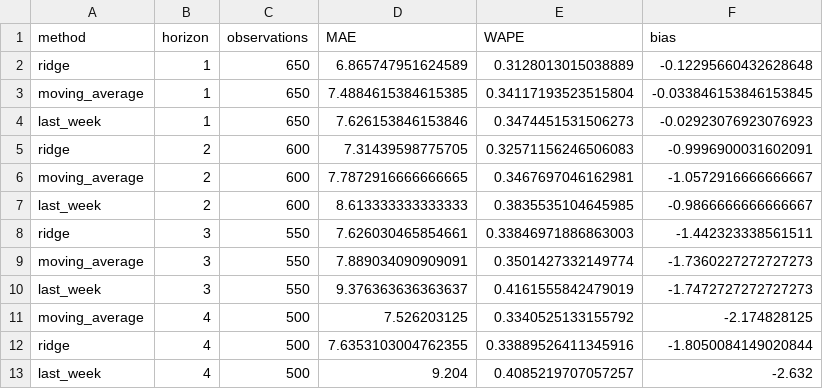
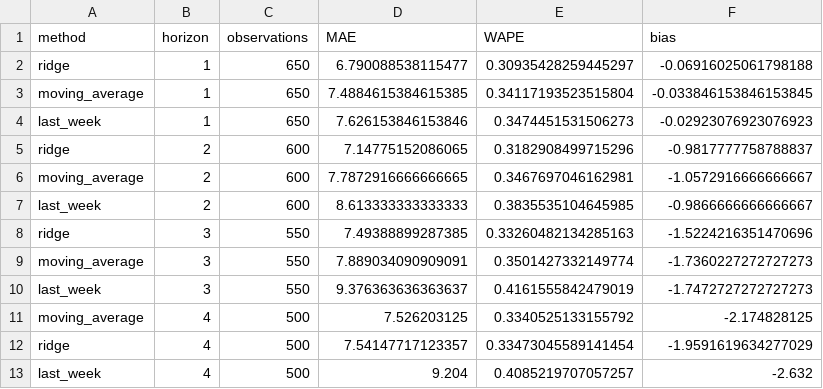
Before and after one commit to peishanli1013-rose/olist-forecast-or-project, a CSV file: outputs/tables/forecast_metrics.csv, drawn as a sheet.

```diff
--- a/outputs/tables/forecast_metrics.csv
+++ b/outputs/tables/forecast_metrics.csv
@@ -1,9 +1,9 @@
 method,horizon,observations,MAE,WAPE,bias
-ridge,1,650,6.865747951624589,0.3128013015038889,-0.12295660432628648
+ridge,1,650,6.790088538115477,0.30935428259445297,-0.06916025061798188
 moving_average,1,650,7.4884615384615385,0.34117193523515804,-0.033846153846153845
 last_week,1,650,7.626153846153846,0.3474451531506273,-0.02923076923076923
-ridge,2,600,7.31439598775705,0.32571156246506083,-0.9996900031602091
+ridge,2,600,7.14775152086065,0.3182908499715296,-0.9817777758788837
 moving_average,2,600,7.7872916666666665,0.3467697046162981,-1.0572916666666667
 last_week,2,600,8.613333333333333,0.3835535104645985,-0.9866666666666667
-ridge,3,550,7.626030465854661,0.33846971886863003,-1.442323338561511
+ridge,3,550,7.49388899287385,0.33260482134285163,-1.5224216351470696
 moving_average,3,550,7.889034090909091,0.3501427332149774,-1.7360227272727273
@@ -11,3 +11,3 @@ last_week,3,550,9.376363636363637,0.4161555842479019,-1.7472727272727273
 moving_average,4,500,7.526203125,0.3340525133155792,-2.174828125
-ridge,4,500,7.6353103004762355,0.33889526411345916,-1.8050084149020844
+ridge,4,500,7.54147717123357,0.33473045589141454,-1.9591619634277029
 last_week,4,500,9.204,0.4085219707057257,-2.632
```
Also changed, not shown: outputs/data/network/hub_category.csv, outputs/data/network/metadata.csv, 46 other files.
